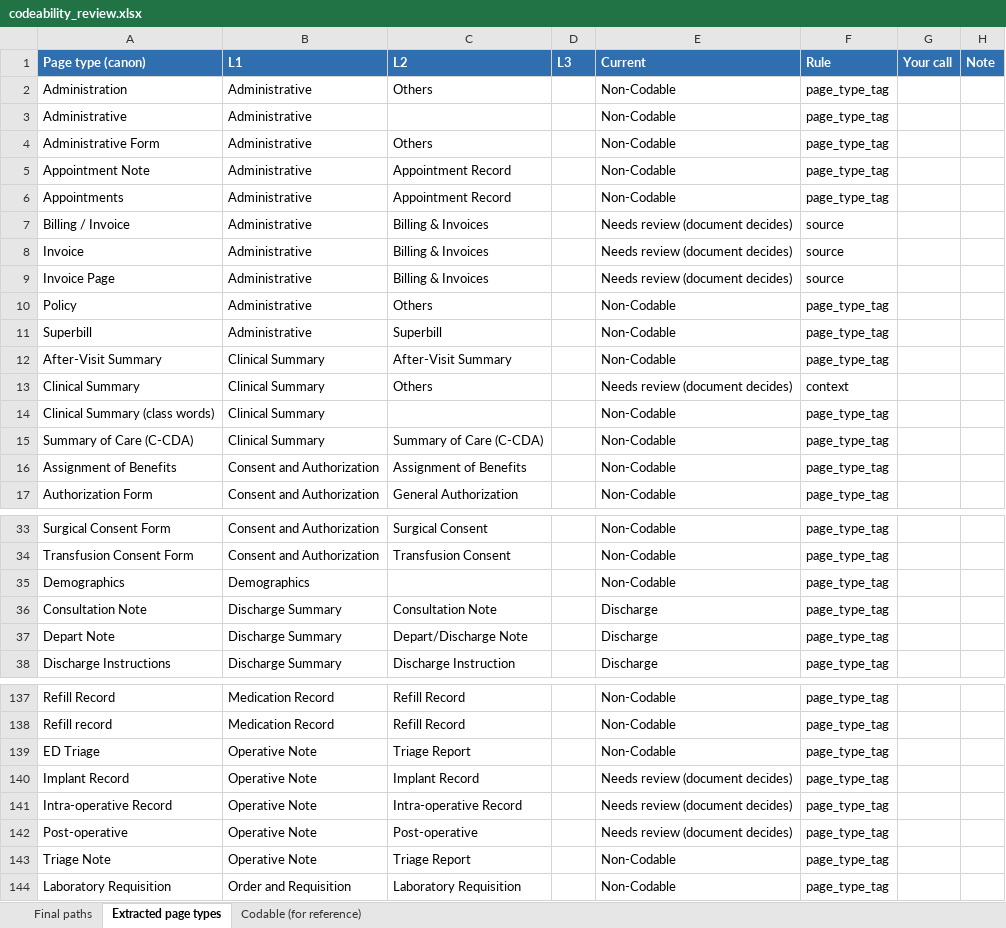
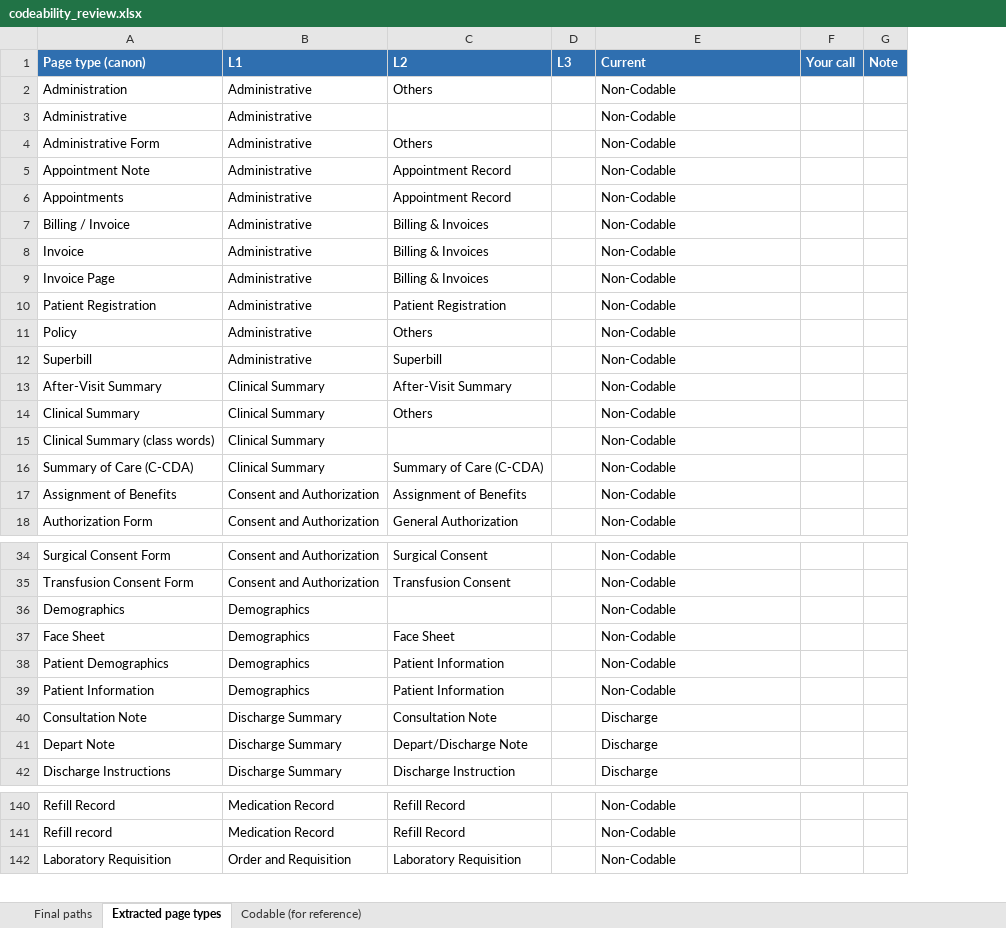
Before and after one commit to abhinavdg-ever/model-repo, an Excel workbook: docs/codeability_review.xlsx, sheet Extracted page types, drawn as a sheet; only a part is shown, gaps mark what is left out; values as stored, in another font and other column widths than the file's, no borders; removed rows and columns are numbered as before the commit, all else as after; the diff covers the shown part only; the diff names each change by its address in the sheet, - before the commit and + after, or states it on an @@ line.

```diff
--- a/docs/codeability_review.xlsx (sheet Extracted page types)
+++ b/docs/codeability_review.xlsx (sheet Extracted page types)
-column F (Rule), rows 2-17: page_type_tag | page_type_tag | page_type_tag | page_type_tag | page_type_tag | source | source | source | page_type_tag | page_type_tag | page_type_tag | context | page_type_tag | page_type_tag | page_type_tag | page_type_tag; rows 33-38: all page_type_tag; rows 137-138: page_type_tag | page_type_tag; row 144: page_type_tag
-E7:E9 (Current): Needs review (document decides)
+E7:E9 (Current): Non-Codable
+row 10: Patient Registration | Administrative | Patient Registration |  | Non-Codable
-E14 (Current): Needs review (document decides)
+E14 (Current): Non-Codable
+row 37: Face Sheet | Demographics | Face Sheet |  | Non-Codable
+row 38: Patient Demographics | Demographics | Patient Information |  | Non-Codable
+row 39: Patient Information | Demographics | Patient Information |  | Non-Codable
-row 139: ED Triage | Operative Note | Triage Report |  | Non-Codable | page_type_tag
-row 140: Implant Record | Operative Note | Implant Record |  | Needs review (document decides) | page_type_tag
-row 141: Intra-operative Record | Operative Note | Intra-operative Record |  | Needs review (document decides) | page_type_tag
-row 142: Post-operative | Operative Note | Post-operative |  | Needs review (document decides) | page_type_tag
-row 143: Triage Note | Operative Note | Triage Report |  | Non-Codable | page_type_tag
```
Also changed, not shown: 1 removed row and 15 edited cells elsewhere in this sheet, sheet Final paths, sheet Codable (for reference), 11 other files.
